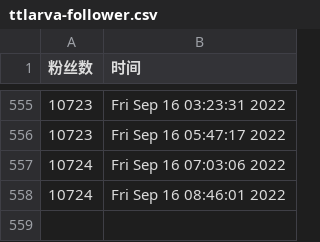
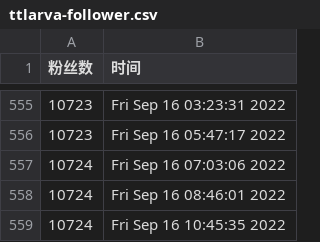
Before and after one commit to ttttLarva/Lava, a CSV file: scripts/ttlarva-follower.csv, drawn as a sheet; only a part is shown, gaps mark what is left out.

Commit message:
update followers count daily

```diff
--- a/scripts/ttlarva-follower.csv
+++ b/scripts/ttlarva-follower.csv
@@ -558 +558,2 @@
 10724,Fri Sep 16 08:46:01 2022
+10724,Fri Sep 16 10:45:35 2022
```
